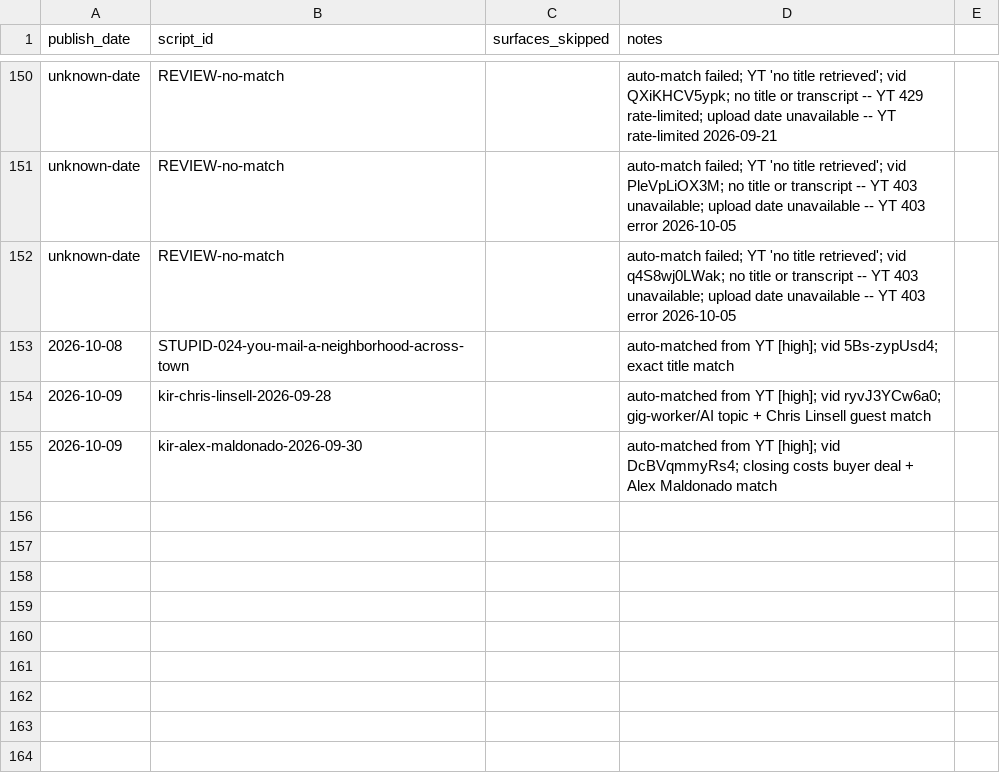
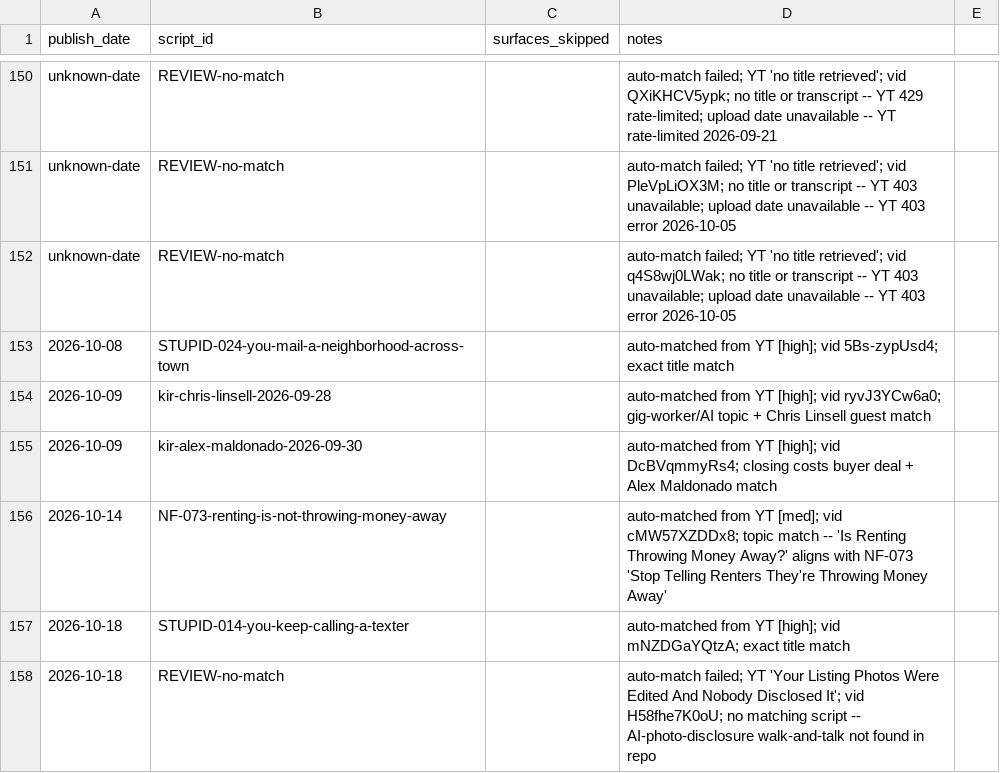
Before and after one commit to delfinparis/video-strategy-to-grow-dj-brand, a CSV file: data/publishing-log.csv, drawn as a sheet; only a part is shown, gaps mark what is left out; the diff names each change by its address in the sheet, - before the commit and + after, or states it on an @@ line.

```diff
--- a/data/publishing-log.csv
+++ b/data/publishing-log.csv
+row 156: 2026-10-14 | NF-073-renting-is-not-throwing-money-away |  | auto-matched from YT [med]; vid cMW57XZDDx8; topic match -- 'Is Renting Throwing Money Away?' aligns with NF-073 'Stop Telling Renters They're Throwing Money Away'
+row 157: 2026-10-18 | STUPID-014-you-keep-calling-a-texter |  | auto-matched from YT [high]; vid mNZDGaYQtzA; exact title match
+row 158: 2026-10-18 | REVIEW-no-match |  | auto-match failed; YT 'Your Listing Photos Were Edited And Nobody Disclosed It'; vid H58fhe7K0oU; no matching script -- AI-photo-disclosure walk-and-talk not found in repo
```
Also changed, not shown: 4 other files.
